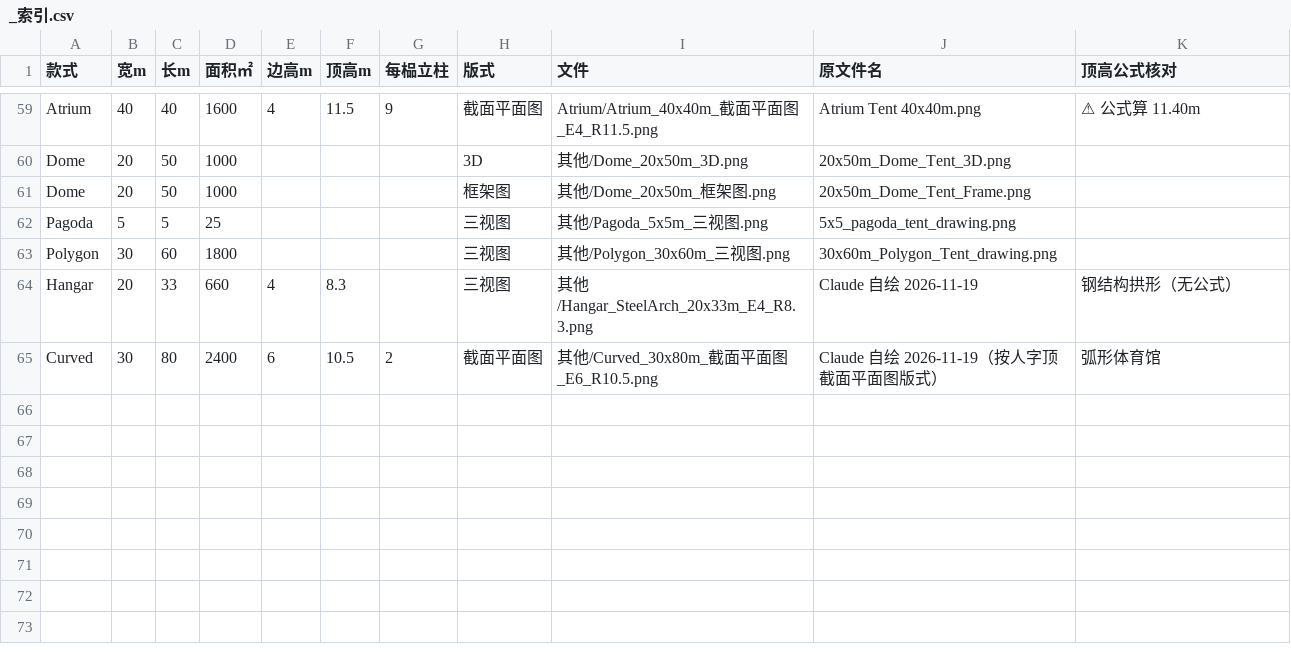
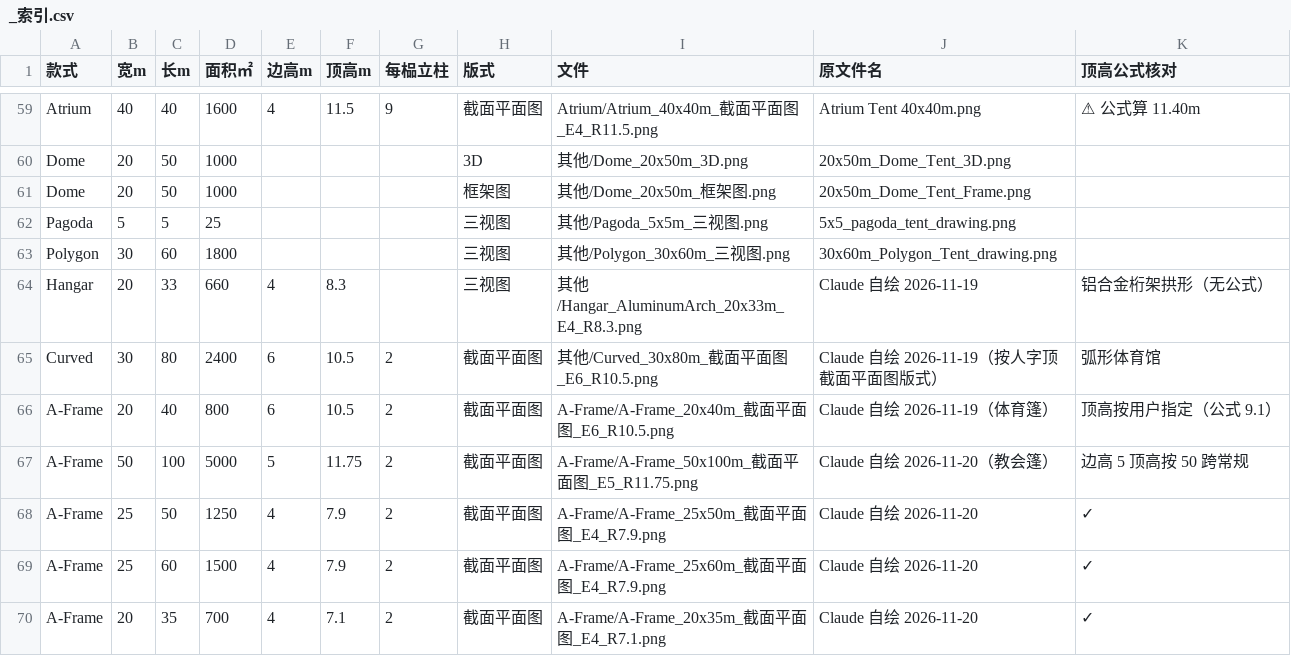
Before and after one commit to guyun414-blip/foreign-trade, a CSV file: Tent 建构图/_索引.csv, drawn as a sheet; only a part is shown, gaps mark what is left out.

```diff
--- a/Tent 建构图/_索引.csv
+++ b/Tent 建构图/_索引.csv
@@ -63,3 +63,8 @@ Pagoda,5,5,25,,,,三视图,其他/Pagoda_5x5m_三视图.png,5x5_pagoda_tent_draw
 Polygon,30,60,1800,,,,三视图,其他/Polygon_30x60m_三视图.png,30x60m_Polygon_Tent_drawing.png,
-Hangar,20,33,660,4,8.3,,三视图,其他/Hangar_SteelArch_20x33m_E4_R8.3.png,Claude 自绘 2026-11-19,钢结构拱形（无公式）
+Hangar,20,33,660,4,8.3,,三视图,其他/Hangar_AluminumArch_20x33m_E4_R8.3.png,Claude 自绘 2026-11-19,铝合金桁架拱形（无公式）
 Curved,30,80,2400,6,10.5,2,截面平面图,其他/Curved_30x80m_截面平面图_E6_R10.5.png,Claude 自绘 2026-11-19（按人字顶截面平面图版式）,弧形体育馆
+A-Frame,20,40,800,6,10.5,2,截面平面图,A-Frame/A-Frame_20x40m_截面平面图_E6_R10.5.png,Claude 自绘 2026-11-19（体育篷）,顶高按用户指定（公式 9.1）
+A-Frame,50,100,5000,5,11.75,2,截面平面图,A-Frame/A-Frame_50x100m_截面平面图_E5_R11.75.png,Claude 自绘 2026-11-20（教会篷）,边高 5 顶高按 50 跨常规
+A-Frame,25,50,1250,4,7.9,2,截面平面图,A-Frame/A-Frame_25x50m_截面平面图_E4_R7.9.png,Claude 自绘 2026-11-20,✓
+A-Frame,25,60,1500,4,7.9,2,截面平面图,A-Frame/A-Frame_25x60m_截面平面图_E4_R7.9.png,Claude 自绘 2026-11-20,✓
+A-Frame,20,35,700,4,7.1,2,截面平面图,A-Frame/A-Frame_20x35m_截面平面图_E4_R7.1.png,Claude 自绘 2026-11-20,✓
```
Also changed, not shown: 15 other files.
